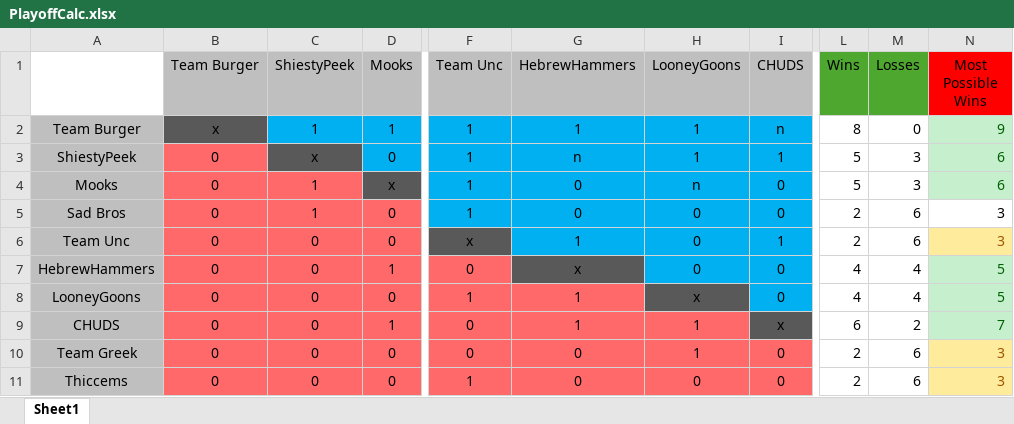
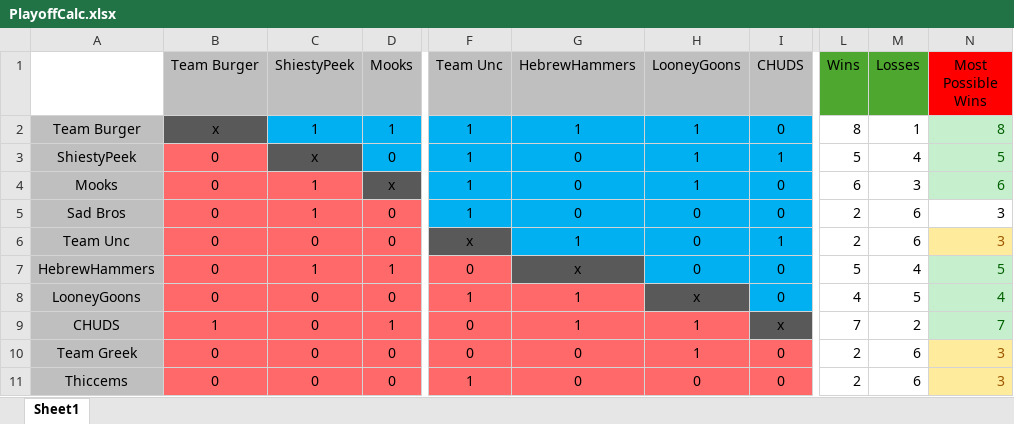
Before and after one commit to PatrickBrady7/broys2v2bot, an Excel workbook: PlayoffCalc.xlsx, sheet Sheet1, drawn as a sheet; only a part is shown, gaps mark what is left out; values as stored, in another font and other column widths than the file's, no borders; conditional formats not drawn; the diff names each change by its address in the sheet, - before the commit and + after, or states it on an @@ line.

```diff
--- a/PlayoffCalc.xlsx (sheet Sheet1)
+++ b/PlayoffCalc.xlsx (sheet Sheet1)
-I2 (CHUDS): n
+I2 (CHUDS): 0
-M2 (Losses): 0
+M2 (Losses): 1
-N2 (Most Possible Wins): 9
+N2 (Most Possible Wins): 8
-G3 (HebrewHammers): n
+G3 (HebrewHammers): 0
-M3 (Losses): 3
+M3 (Losses): 4
-N3 (Most Possible Wins): 6
+N3 (Most Possible Wins): 5
-H4 (LooneyGoons): n
+H4 (LooneyGoons): 1
-L4 (Wins): 5
+L4 (Wins): 6
-C7 (ShiestyPeek): 0
+C7 (ShiestyPeek): 1
-L7 (Wins): 4
+L7 (Wins): 5
-M8 (Losses): 4
+M8 (Losses): 5
-N8 (Most Possible Wins): 5
+N8 (Most Possible Wins): 4
-B9 (Team Burger): 0
+B9 (Team Burger): 1
-L9 (Wins): 6
+L9 (Wins): 7
```
Also changed, not shown: 2026WinterLeagueXL.xlsx, 1 other file.
